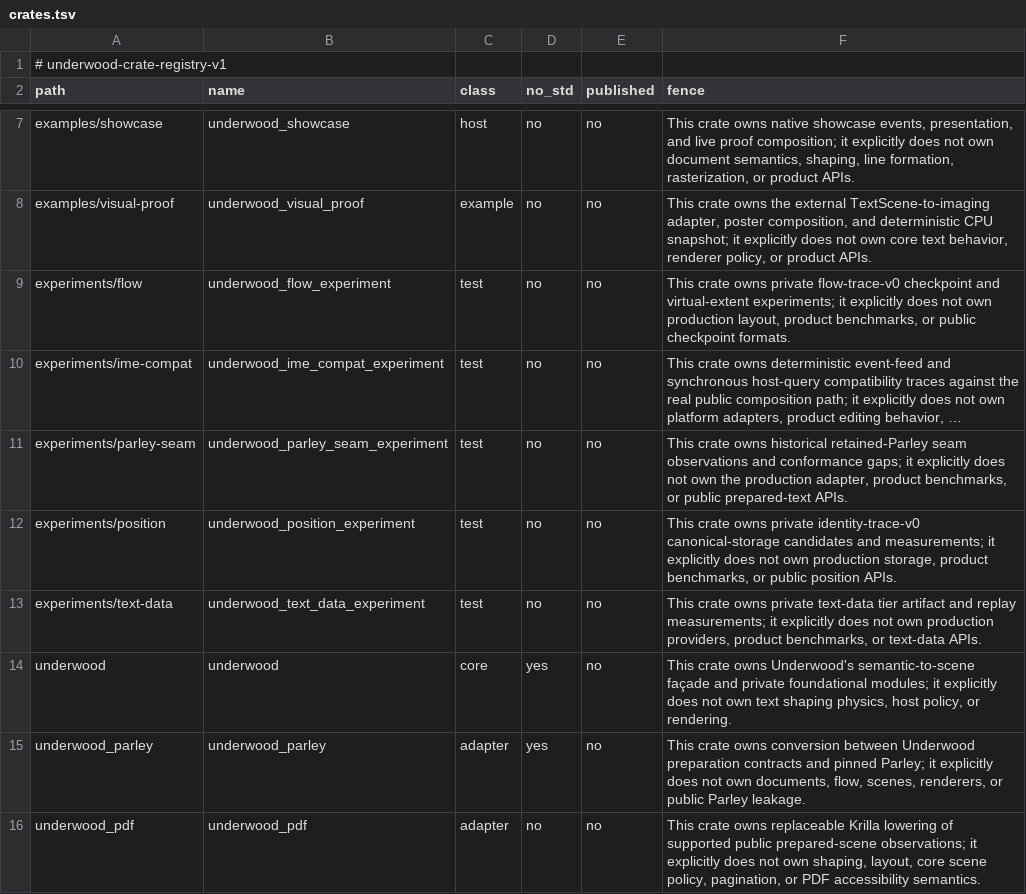
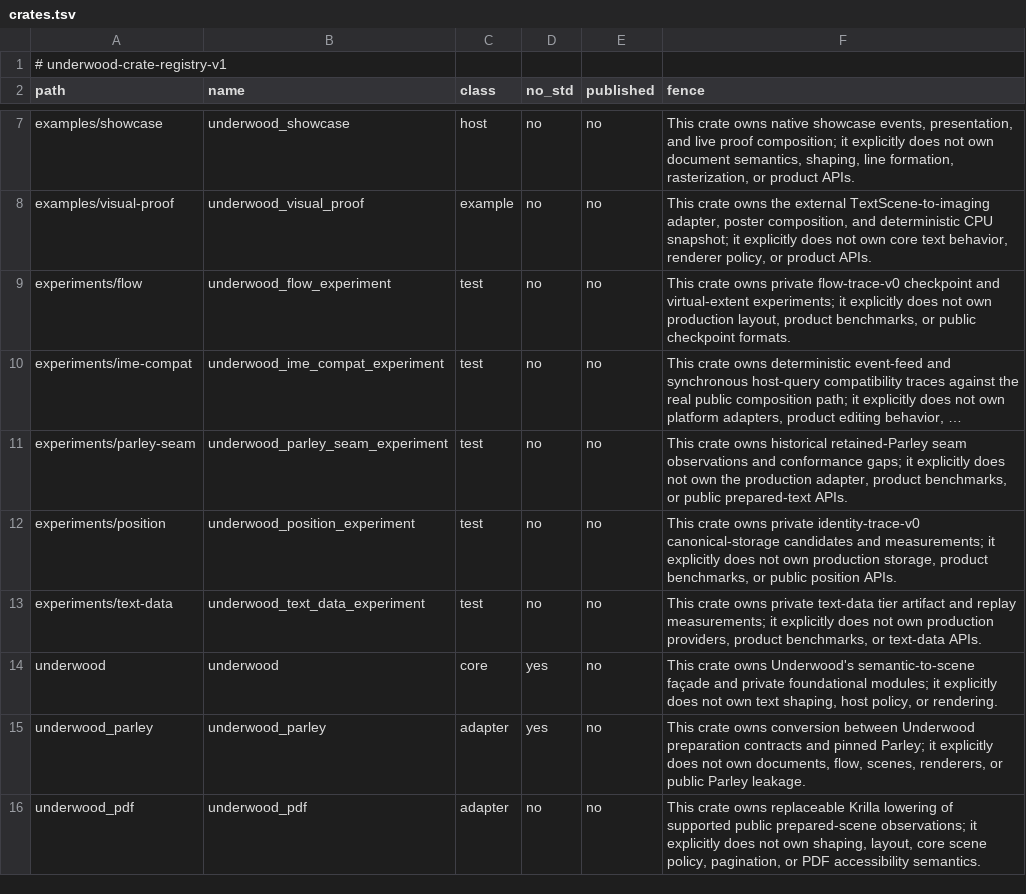
Before and after one commit to forest-rs/underwood, a TSV file: docs/governance/crates.tsv, drawn as a sheet; only a part is shown, gaps mark what is left out; long unchanged cells end in ….

```diff
--- a/docs/governance/crates.tsv
+++ b/docs/governance/crates.tsv
@@ -13,3 +13,3 @@ experiments/position	underwood_position_experiment	test	no	no	This crate owns pr
 experiments/text-data	underwood_text_data_experiment	test	no	no	This crate owns private text-data tier artifact and replay measurements; it explicitly does not own production providers, product benchmarks, or text-data APIs.
-underwood	underwood	core	yes	no	This crate owns Underwood's semantic-to-scene façade and private foundational modules; it explicitly does not own text shaping physics, host policy, or rendering.
+underwood	underwood	core	yes	no	This crate owns Underwood's semantic-to-scene façade and private foundational modules; it explicitly does not own text shaping, host policy, or rendering.
 underwood_parley	underwood_parley	adapter	yes	no	This crate owns conversion between Underwood preparation contracts and pinned Parley; it explicitly does not own documents, flow, scenes, renderers, or public Parley leakage.
```
Also changed, not shown: docs/proof/ledger.tsv, 39 other files.
